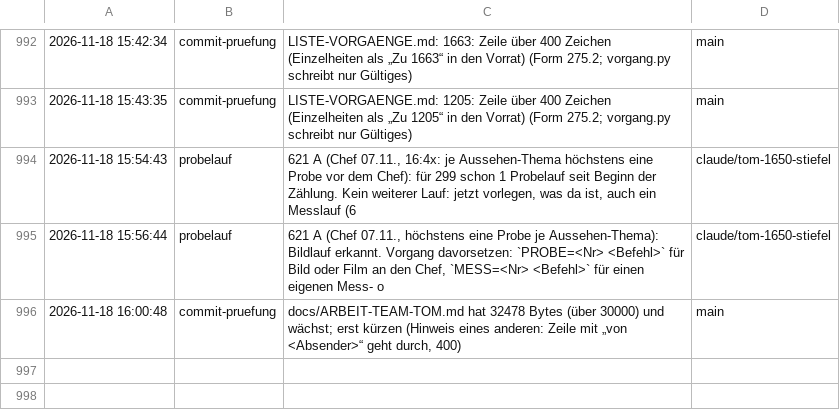
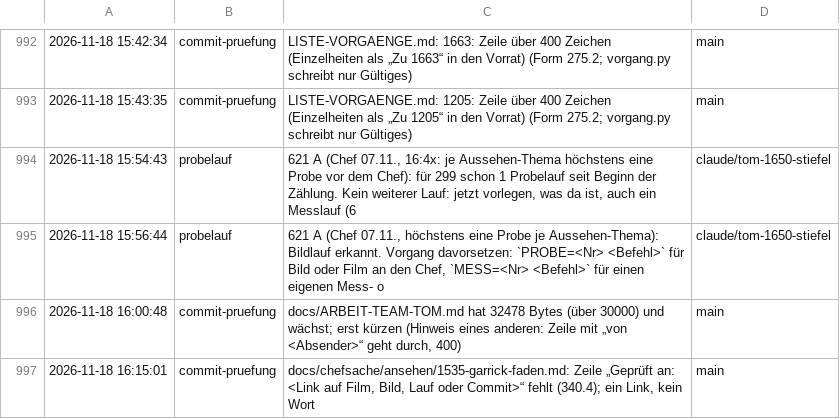
Before and after one commit to tramour-cmyk/androidapp_rpg_bornim, a TSV file: haken.tsv, drawn as a sheet; only a part is shown, gaps mark what is left out.

Commit message:
Haken: commit-pruefung

```diff
--- a/haken.tsv
+++ b/haken.tsv
@@ -996 +996,2 @@
 2026-11-18 16:00:48	commit-pruefung	docs/ARBEIT-TEAM-TOM.md hat 32478 Bytes (über 30000) und wächst; erst kürzen (Hinweis eines anderen: Zeile mit „von <Absender>“ geht durch, 400)	main
+2026-11-18 16:15:01	commit-pruefung	docs/chefsache/ansehen/1535-garrick-faden.md: Zeile „Geprüft an: <Link auf Film, Bild, Lauf oder Commit>“ fehlt (340.4); ein Link, kein Wort	main
```
